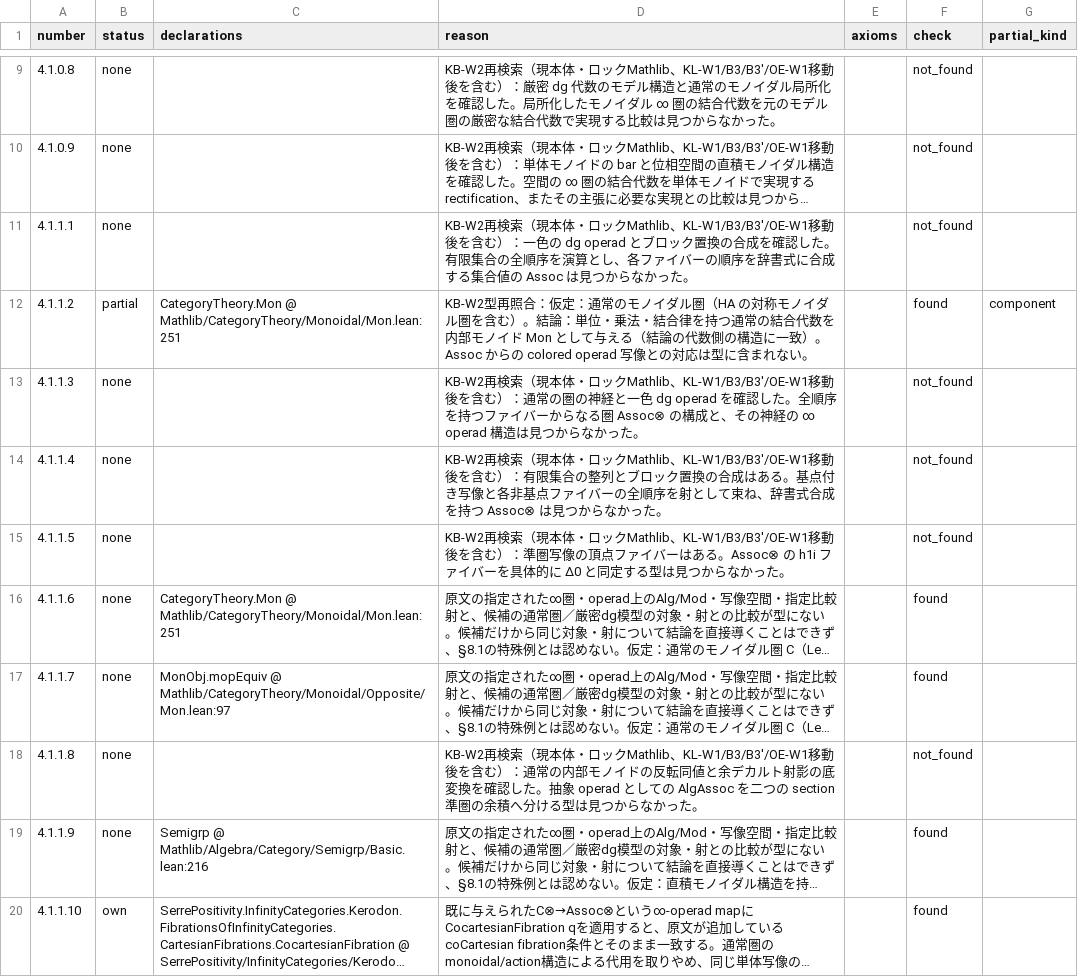
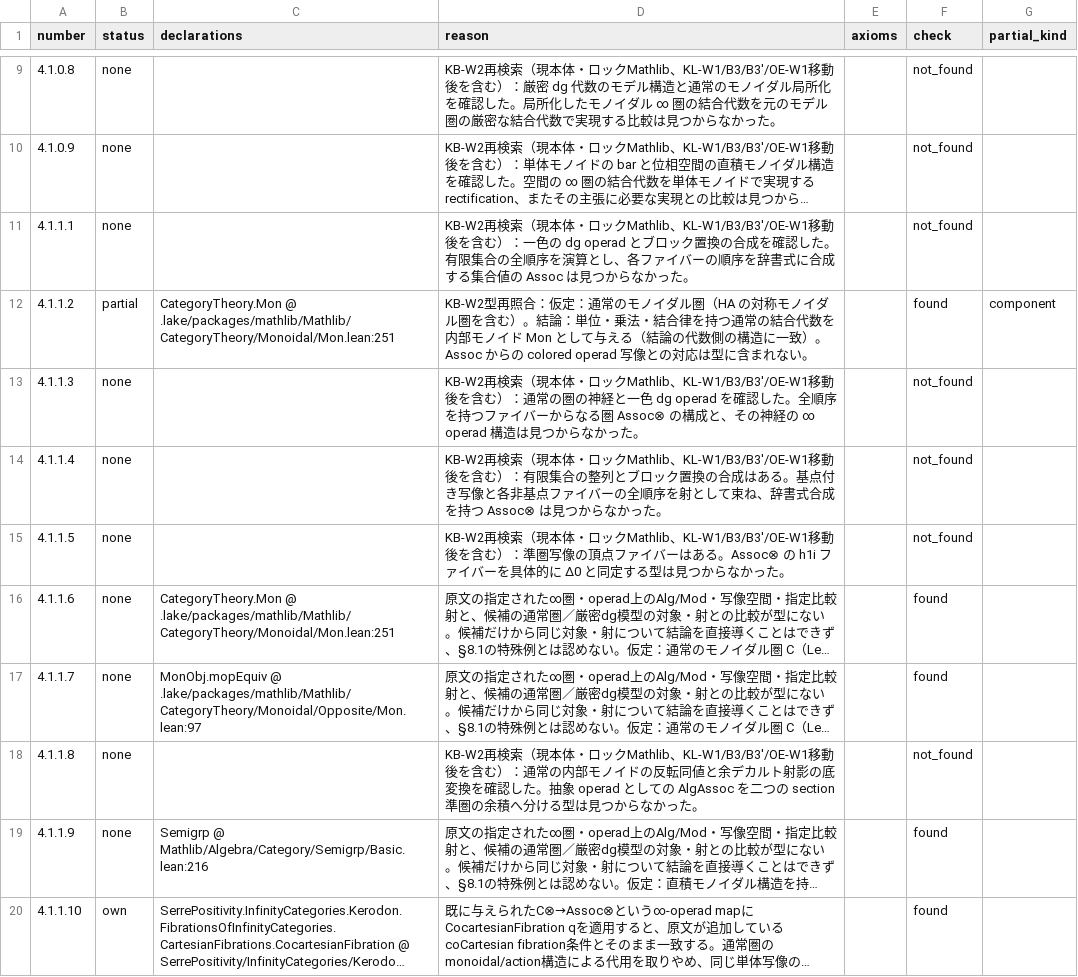
Before and after one commit to unaoya/SerrePositivity, a CSV file: research/ha-coverage/review/ch4.csv, drawn as a sheet; only a part is shown, gaps mark what is left out; long unchanged cells end in …; the diff covers the shown part only; the diff names each change by its address in the sheet, - before the commit and + after, or states it on an @@ line.

```diff
--- a/research/ha-coverage/review/ch4.csv
+++ b/research/ha-coverage/review/ch4.csv
-C12 (declarations): CategoryTheory.Mon @ Mathlib/CategoryTheory/Monoidal/Mon.lean:251
+C12 (declarations): CategoryTheory.Mon @ .lake/packages/mathlib/Mathlib/CategoryTheory/Monoidal/Mon.lean:251
-C16 (declarations): CategoryTheory.Mon @ Mathlib/CategoryTheory/Monoidal/Mon.lean:251
+C16 (declarations): CategoryTheory.Mon @ .lake/packages/mathlib/Mathlib/CategoryTheory/Monoidal/Mon.lean:251
-C17 (declarations): MonObj.mopEquiv @ Mathlib/CategoryTheory/Monoidal/Opposite/Mon.lean:97
+C17 (declarations): MonObj.mopEquiv @ .lake/packages/mathlib/Mathlib/CategoryTheory/Monoidal/Opposite/Mon.lean:97
```
Also changed, not shown: 89 edited cells elsewhere in this file, research/kerodon-coverage/review/ch1.csv, research/kerodon-coverage/review/ch2.csv, 56 other files.
